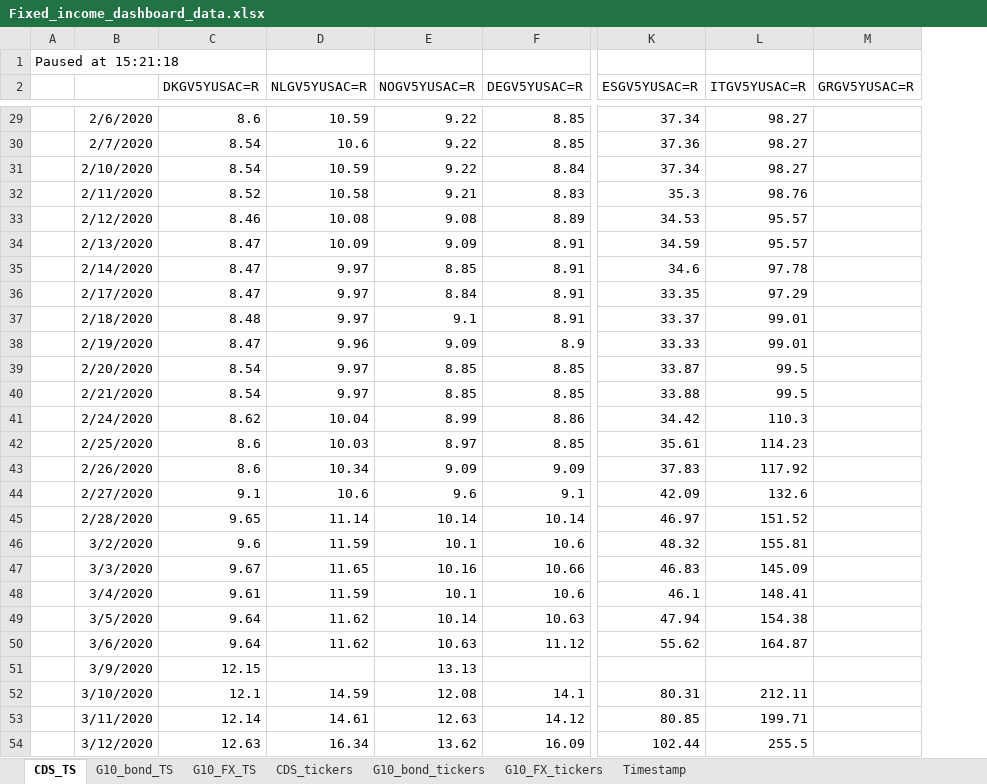
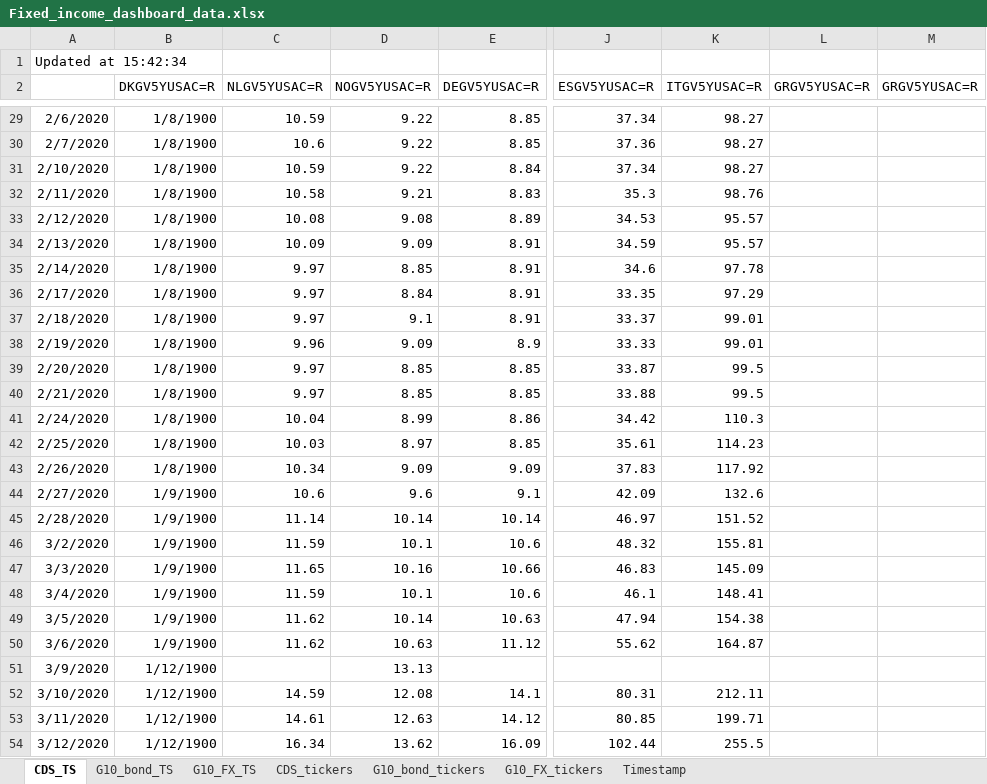
Before and after one commit to Gimkhana/Empirical_Analysis_FM, an Excel workbook: Applied_Research_Framework_Git/Quantitative_portfolio_management/Fixed_income_dashboard_data.xlsx, sheet CDS_TS, drawn as a sheet; only a part is shown, gaps mark what is left out; values as stored, in another font and other column widths than the file's, no borders; removed rows and columns are numbered as before the commit, all else as after; the diff covers the shown part only; the diff names each change by its address in the sheet, - before the commit and + after, or states it on an @@ line.

```diff
--- a/Applied_Research_Framework_Git/Quantitative_portfolio_management/Fixed_income_dashboard_data.xlsx (sheet CDS_TS)
+++ b/Applied_Research_Framework_Git/Quantitative_portfolio_management/Fixed_income_dashboard_data.xlsx (sheet CDS_TS)
-column A, row 1: Paused at 15:21:18
+column L (GRGV5YUSAC=R), empty
-A1: (empty)
+A1: Updated at 15:42:34
-B29 (DKGV5YUSAC=R): 8.6
+B29 (DKGV5YUSAC=R): 1/8/1900
-B30:B31 (DKGV5YUSAC=R): 8.54
+B30:B31 (DKGV5YUSAC=R): 1/8/1900
-B32 (DKGV5YUSAC=R): 8.52
+B32 (DKGV5YUSAC=R): 1/8/1900
-B33 (DKGV5YUSAC=R): 8.46
+B33 (DKGV5YUSAC=R): 1/8/1900
-B34:B36 (DKGV5YUSAC=R): 8.47
+B34:B36 (DKGV5YUSAC=R): 1/8/1900
-B37 (DKGV5YUSAC=R): 8.48
+B37 (DKGV5YUSAC=R): 1/8/1900
-B38 (DKGV5YUSAC=R): 8.47
+B38 (DKGV5YUSAC=R): 1/8/1900
-B39:B40 (DKGV5YUSAC=R): 8.54
+B39:B40 (DKGV5YUSAC=R): 1/8/1900
-B41 (DKGV5YUSAC=R): 8.62
+B41 (DKGV5YUSAC=R): 1/8/1900
-B42:B43 (DKGV5YUSAC=R): 8.6
+B42:B43 (DKGV5YUSAC=R): 1/8/1900
-B44 (DKGV5YUSAC=R): 9.1
+B44 (DKGV5YUSAC=R): 1/9/1900
-B45 (DKGV5YUSAC=R): 9.65
+B45 (DKGV5YUSAC=R): 1/9/1900
-B46 (DKGV5YUSAC=R): 9.6
+B46 (DKGV5YUSAC=R): 1/9/1900
-B47 (DKGV5YUSAC=R): 9.67
+B47 (DKGV5YUSAC=R): 1/9/1900
-B48 (DKGV5YUSAC=R): 9.61
+B48 (DKGV5YUSAC=R): 1/9/1900
-B49:B50 (DKGV5YUSAC=R): 9.64
+B49:B50 (DKGV5YUSAC=R): 1/9/1900
-B51 (DKGV5YUSAC=R): 12.15
+B51 (DKGV5YUSAC=R): 1/12/1900
-B52 (DKGV5YUSAC=R): 12.1
+B52 (DKGV5YUSAC=R): 1/12/1900
-B53 (DKGV5YUSAC=R): 12.14
+B53 (DKGV5YUSAC=R): 1/12/1900
-B54 (DKGV5YUSAC=R): 12.63
+B54 (DKGV5YUSAC=R): 1/12/1900
```
Also changed, not shown: 1015 edited cells elsewhere in this sheet, sheet G10_FX_TS, sheet G10_bond_TS.
